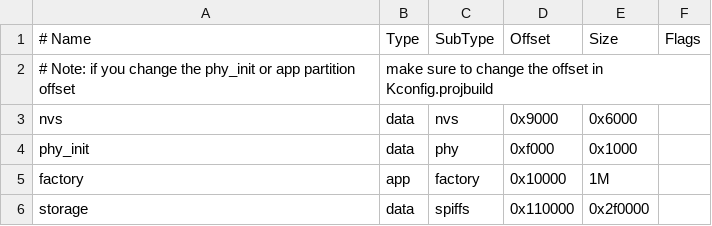
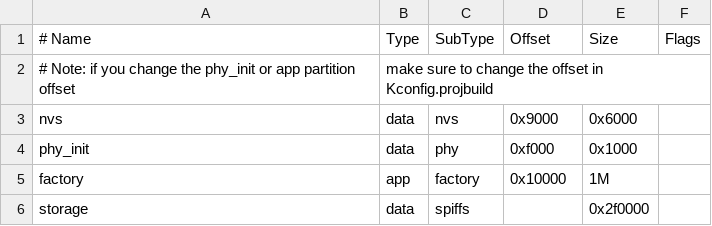
Before and after one commit to espressif/esp-bsp, a CSV file: examples/audio/partitions.csv, drawn as a sheet.

Commit message:
examples: Update audio example for esp_codec_dev and SPIFFS API

```diff
--- a/examples/audio/partitions.csv
+++ b/examples/audio/partitions.csv
@@ -5,2 +5,2 @@ phy_init, data, phy,     0xf000,  0x1000,
 factory,  app,  factory, 0x10000, 1M,
-storage,  data, spiffs,  0x110000,0x2f0000,
+storage,  data, spiffs,         , 0x2f0000,
```
Also changed, not shown: 3 other files.
